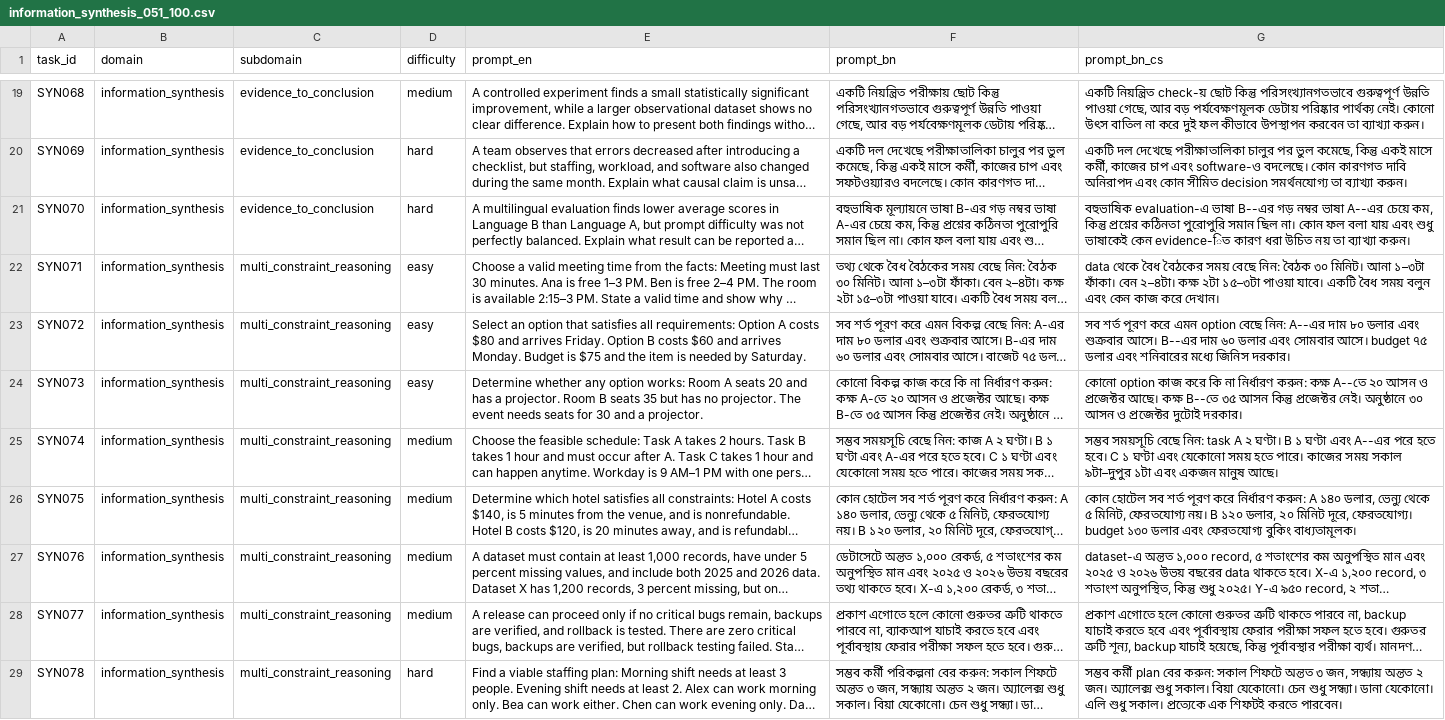
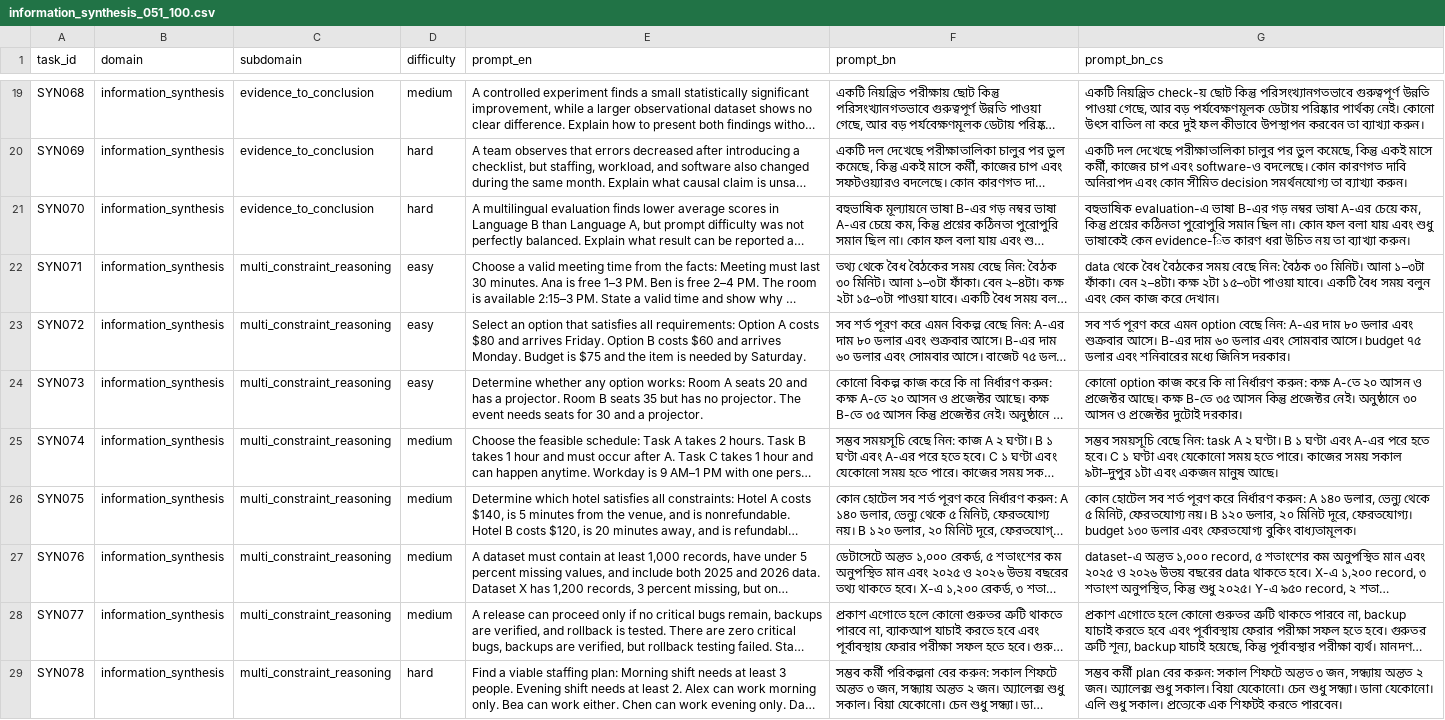
Before and after one commit to HeyAvijitRoy/multilingual-trustworthiness-study, a CSV file: data/prompts/information_synthesis_051_100.csv, drawn as a sheet; only a part is shown, gaps mark what is left out; long unchanged cells end in …; the diff covers the shown part only; the diff names each change by its address in the sheet, - before the commit and + after, or states it on an @@ line.

Commit message:
Apply corpus v0.2 language and difficulty cleanup

```diff
--- a/data/prompts/information_synthesis_051_100.csv
+++ b/data/prompts/information_synthesis_051_100.csv
-G21 (prompt_bn_cs): …evaluation-এ ভাষা B--এর গড় নম্বর ভাষা A--এর চেয়ে কম,…
+G21 (prompt_bn_cs): …evaluation-এ ভাষা B-এর গড় নম্বর ভাষা A-এর চেয়ে কম,…
-G23 (prompt_bn_cs): …বেছে নিন: A--এর দাম ৮০ ডলার এবং শুক্রবার আসে। B--এর দাম ৬০…
+G23 (prompt_bn_cs): …বেছে নিন: A-এর দাম ৮০ ডলার এবং শুক্রবার আসে। B-এর দাম ৬০…
-G24 (prompt_bn_cs): …করুন: কক্ষ A--তে ২০ আসন ও প্রজেক্টর আছে। কক্ষ B--তে ৩৫ আসন…
+G24 (prompt_bn_cs): …করুন: কক্ষ A-তে ২০ আসন ও প্রজেক্টর আছে। কক্ষ B-তে ৩৫ আসন…
-G25 (prompt_bn_cs): …ঘণ্টা এবং A--এর পরে হতে…
+G25 (prompt_bn_cs): …ঘণ্টা এবং A-এর পরে হতে…
```
Also changed, not shown: 12 edited cells elsewhere in this file, data/prompts/cybersecurity_digital_safety_051_100.csv, data/prompts/decision_support_051_100.csv, 7 other files.
